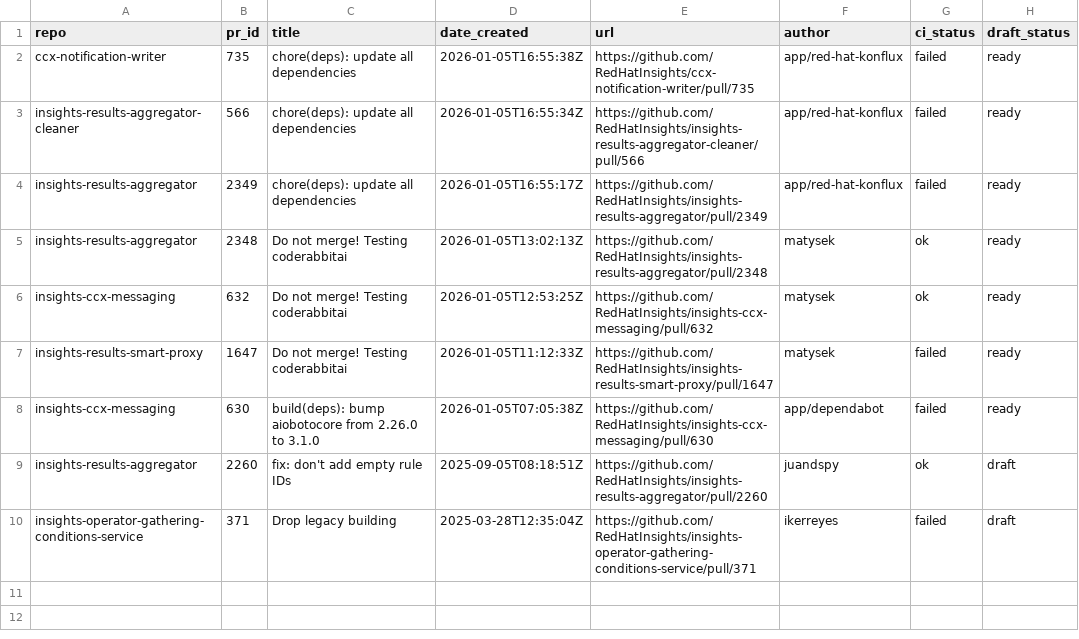
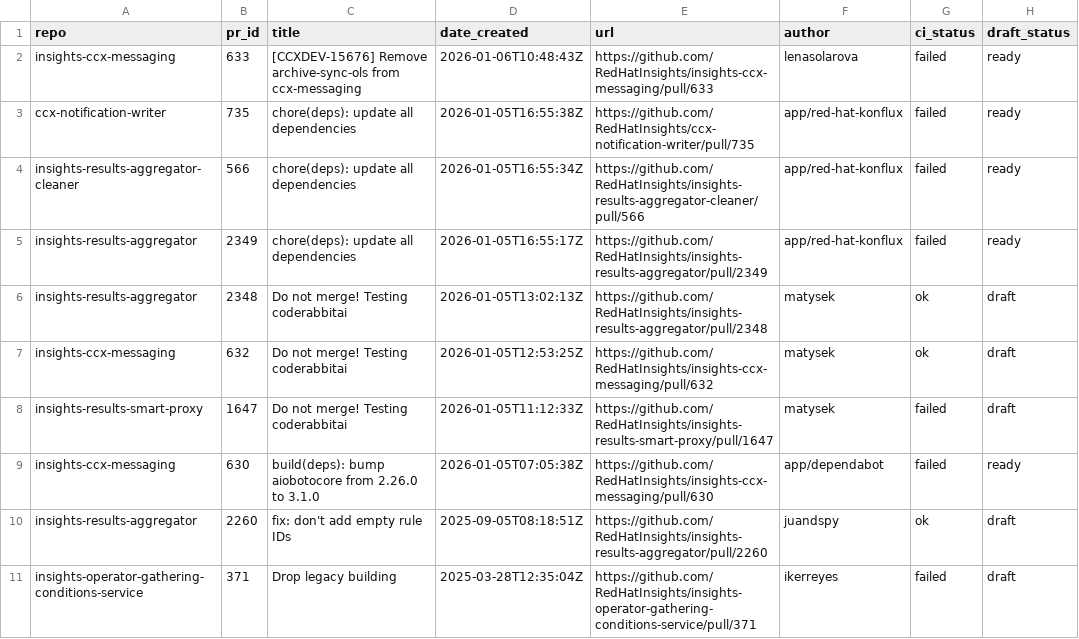
Before and after one commit to lenasolarova/processing-tools-github, a CSV file: open_mr_pr/github/open-prs.csv, drawn as a sheet.

```diff
--- a/open_mr_pr/github/open-prs.csv
+++ b/open_mr_pr/github/open-prs.csv
@@ -1,2 +1,3 @@
 repo,pr_id,title,date_created,url,author,ci_status,draft_status
+insights-ccx-messaging,633,[CCXDEV-15676] Remove archive-sync-ols from ccx-messaging,2026-01-06T10:48:43Z,https://github.com/RedHatInsights/insights-ccx-messaging/pull/633,lenasolarova,failed,ready
 ccx-notification-writer,735,chore(deps): update all dependencies,2026-01-05T16:55:38Z,https://github.com/RedHatInsights/ccx-notification-writer/pull/735,app/red-hat-konflux,failed,ready
@@ -4,5 +5,5 @@ insights-results-aggregator-cleaner,566,chore(deps): update all dependencies,202
 insights-results-aggregator,2349,chore(deps): update all dependencies,2026-01-05T16:55:17Z,https://github.com/RedHatInsights/insights-results-aggregator/pull/2349,app/red-hat-konflux,failed,ready
-insights-results-aggregator,2348,Do not merge! Testing coderabbitai,2026-01-05T13:02:13Z,https://github.com/RedHatInsights/insights-results-aggregator/pull/2348,matysek,ok,ready
-insights-ccx-messaging,632,Do not merge! Testing coderabbitai ,2026-01-05T12:53:25Z,https://github.com/RedHatInsights/insights-ccx-messaging/pull/632,matysek,ok,ready
-insights-results-smart-proxy,1647,Do not merge! Testing coderabbitai,2026-01-05T11:12:33Z,https://github.com/RedHatInsights/insights-results-smart-proxy/pull/1647,matysek,failed,ready
+insights-results-aggregator,2348,Do not merge! Testing coderabbitai,2026-01-05T13:02:13Z,https://github.com/RedHatInsights/insights-results-aggregator/pull/2348,matysek,ok,draft
+insights-ccx-messaging,632,Do not merge! Testing coderabbitai ,2026-01-05T12:53:25Z,https://github.com/RedHatInsights/insights-ccx-messaging/pull/632,matysek,ok,draft
+insights-results-smart-proxy,1647,Do not merge! Testing coderabbitai,2026-01-05T11:12:33Z,https://github.com/RedHatInsights/insights-results-smart-proxy/pull/1647,matysek,failed,draft
 insights-ccx-messaging,630,build(deps): bump aiobotocore from 2.26.0 to 3.1.0,2026-01-05T07:05:38Z,https://github.com/RedHatInsights/insights-ccx-messaging/pull/630,app/dependabot,failed,ready
```
Also changed, not shown: 3 other files.
